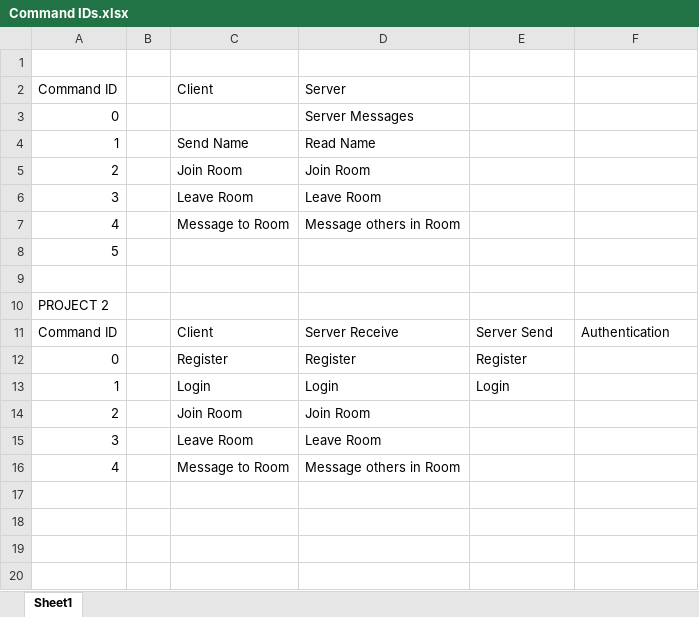
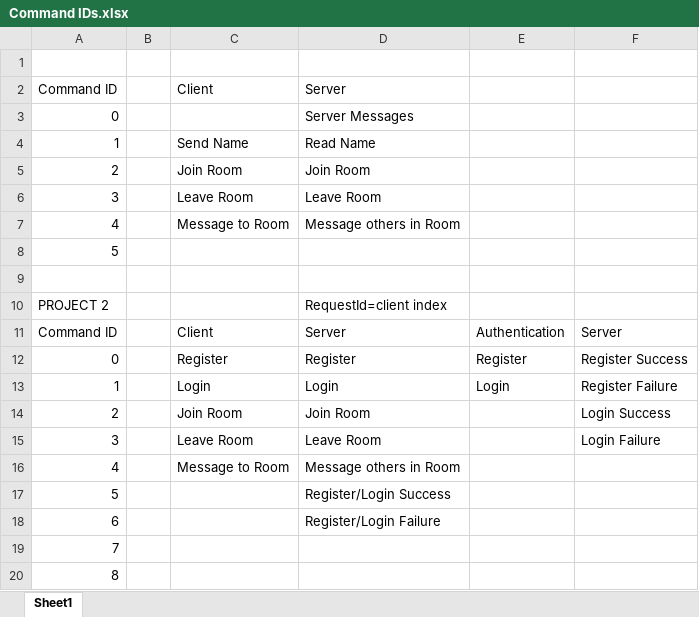
Before and after one commit to TheMicrofine/Project2, an Excel workbook: Command IDs.xlsx, sheet Sheet1, drawn as a sheet; values as stored, in another font and other column widths than the file's, no borders; the diff names each change by its address in the sheet, - before the commit and + after, or states it on an @@ line.

Commit message:
Edited proto, added authentication server responses to chat server

```diff
--- a/Command IDs.xlsx (sheet Sheet1)
+++ b/Command IDs.xlsx (sheet Sheet1)
-D10: (empty)
+D10: RequestId=client index
-D11: Server Receive
+D11: Server
-E11: Server Send
+E11: Authentication
-F11: Authentication
+F11: Server
-F12: (empty)
+F12: Register Success
-F13: (empty)
+F13: Register Failure
-F14: (empty)
+F14: Login Success
-F15: (empty)
+F15: Login Failure
+row 17: 5 |  |  | Register/Login Success
+row 18: 6 |  |  | Register/Login Failure
+row 19: 7
+row 20: 8
```
Also changed, not shown: 32 other files.
